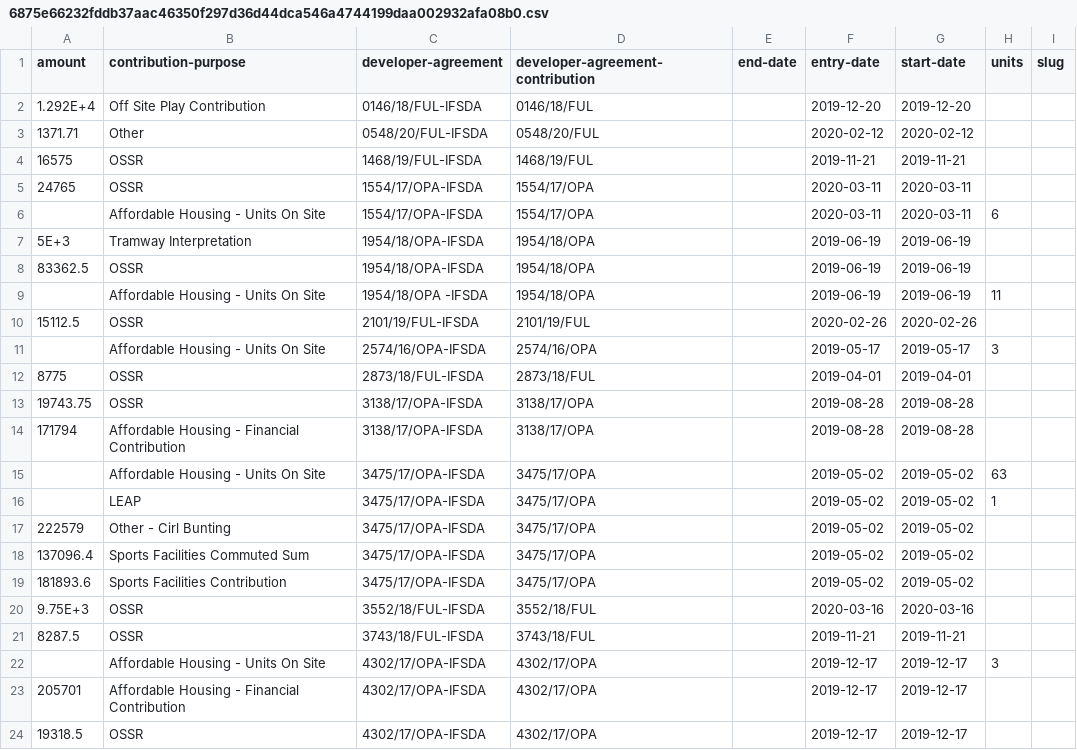
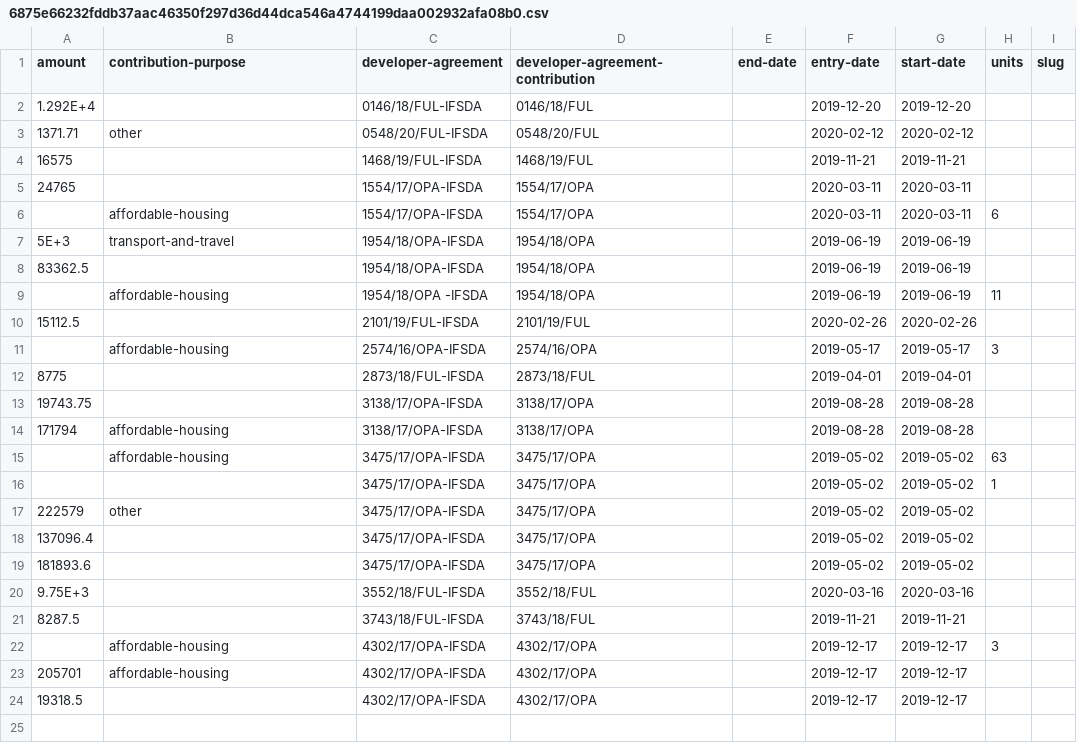
Before and after one commit to digital-land-attic/developer-agreement-contribution-collection, a CSV file: transformed/developer-agreement-contribution/6875e66232fddb37aac46350f297d36d44dca546a4744199daa002932afa08b0.csv, drawn as a sheet.

```diff
--- a/transformed/developer-agreement-contribution/6875e66232fddb37aac46350f297d36d44dca546a4744199daa002932afa08b0.csv
+++ b/transformed/developer-agreement-contribution/6875e66232fddb37aac46350f297d36d44dca546a4744199daa002932afa08b0.csv
@@ -1,24 +1,24 @@
 amount,contribution-purpose,developer-agreement,developer-agreement-contribution,end-date,entry-date,start-date,units,slug
-1.292E+4,Off Site Play Contribution,0146/18/FUL-IFSDA,0146/18/FUL,,2019-12-20,2019-12-20,,
-1371.71,Other,0548/20/FUL-IFSDA,0548/20/FUL,,2020-02-12,2020-02-12,,
-16575,OSSR,1468/19/FUL-IFSDA,1468/19/FUL,,2019-11-21,2019-11-21,,
-24765,OSSR,1554/17/OPA-IFSDA,1554/17/OPA,,2020-03-11,2020-03-11,,
-,Affordable Housing - Units On Site,1554/17/OPA-IFSDA,1554/17/OPA,,2020-03-11,2020-03-11,6,
-5E+3,Tramway Interpretation,1954/18/OPA-IFSDA,1954/18/OPA,,2019-06-19,2019-06-19,,
-83362.5,OSSR,1954/18/OPA-IFSDA,1954/18/OPA,,2019-06-19,2019-06-19,,
-,Affordable Housing - Units On Site,1954/18/OPA -IFSDA,1954/18/OPA,,2019-06-19,2019-06-19,11,
-15112.5,OSSR,2101/19/FUL-IFSDA,2101/19/FUL,,2020-02-26,2020-02-26,,
-,Affordable Housing - Units On Site,2574/16/OPA-IFSDA,2574/16/OPA,,2019-05-17,2019-05-17,3,
-8775,OSSR,2873/18/FUL-IFSDA,2873/18/FUL,,2019-04-01,2019-04-01,,
-19743.75,OSSR,3138/17/OPA-IFSDA,3138/17/OPA,,2019-08-28,2019-08-28,,
-171794,Affordable Housing - Financial Contribution,3138/17/OPA-IFSDA,3138/17/OPA,,2019-08-28,2019-08-28,,
-,Affordable Housing - Units On Site,3475/17/OPA-IFSDA,3475/17/OPA,,2019-05-02,2019-05-02,63,
-,LEAP,3475/17/OPA-IFSDA,3475/17/OPA,,2019-05-02,2019-05-02,1,
-222579,Other - Cirl Bunting,3475/17/OPA-IFSDA,3475/17/OPA,,2019-05-02,2019-05-02,,
-137096.4,Sports Facilities Commuted Sum,3475/17/OPA-IFSDA,3475/17/OPA,,2019-05-02,2019-05-02,,
-181893.6,Sports Facilities Contribution,3475/17/OPA-IFSDA,3475/17/OPA,,2019-05-02,2019-05-02,,
-9.75E+3,OSSR,3552/18/FUL-IFSDA,3552/18/FUL,,2020-03-16,2020-03-16,,
-8287.5,OSSR,3743/18/FUL-IFSDA,3743/18/FUL,,2019-11-21,2019-11-21,,
-,Affordable Housing - Units On Site,4302/17/OPA-IFSDA,4302/17/OPA,,2019-12-17,2019-12-17,3,
-205701,Affordable Housing - Financial Contribution,4302/17/OPA-IFSDA,4302/17/OPA,,2019-12-17,2019-12-17,,
-19318.5,OSSR,4302/17/OPA-IFSDA,4302/17/OPA,,2019-12-17,2019-12-17,,
+1.292E+4,,0146/18/FUL-IFSDA,0146/18/FUL,,2019-12-20,2019-12-20,,
+1371.71,other,0548/20/FUL-IFSDA,0548/20/FUL,,2020-02-12,2020-02-12,,
+16575,,1468/19/FUL-IFSDA,1468/19/FUL,,2019-11-21,2019-11-21,,
+24765,,1554/17/OPA-IFSDA,1554/17/OPA,,2020-03-11,2020-03-11,,
+,affordable-housing,1554/17/OPA-IFSDA,1554/17/OPA,,2020-03-11,2020-03-11,6,
+5E+3,transport-and-travel,1954/18/OPA-IFSDA,1954/18/OPA,,2019-06-19,2019-06-19,,
+83362.5,,1954/18/OPA-IFSDA,1954/18/OPA,,2019-06-19,2019-06-19,,
+,affordable-housing,1954/18/OPA -IFSDA,1954/18/OPA,,2019-06-19,2019-06-19,11,
+15112.5,,2101/19/FUL-IFSDA,2101/19/FUL,,2020-02-26,2020-02-26,,
+,affordable-housing,2574/16/OPA-IFSDA,2574/16/OPA,,2019-05-17,2019-05-17,3,
+8775,,2873/18/FUL-IFSDA,2873/18/FUL,,2019-04-01,2019-04-01,,
+19743.75,,3138/17/OPA-IFSDA,3138/17/OPA,,2019-08-28,2019-08-28,,
+171794,affordable-housing,3138/17/OPA-IFSDA,3138/17/OPA,,2019-08-28,2019-08-28,,
+,affordable-housing,3475/17/OPA-IFSDA,3475/17/OPA,,2019-05-02,2019-05-02,63,
+,,3475/17/OPA-IFSDA,3475/17/OPA,,2019-05-02,2019-05-02,1,
+222579,other,3475/17/OPA-IFSDA,3475/17/OPA,,2019-05-02,2019-05-02,,
+137096.4,,3475/17/OPA-IFSDA,3475/17/OPA,,2019-05-02,2019-05-02,,
+181893.6,,3475/17/OPA-IFSDA,3475/17/OPA,,2019-05-02,2019-05-02,,
+9.75E+3,,3552/18/FUL-IFSDA,3552/18/FUL,,2020-03-16,2020-03-16,,
+8287.5,,3743/18/FUL-IFSDA,3743/18/FUL,,2019-11-21,2019-11-21,,
+,affordable-housing,4302/17/OPA-IFSDA,4302/17/OPA,,2019-12-17,2019-12-17,3,
+205701,affordable-housing,4302/17/OPA-IFSDA,4302/17/OPA,,2019-12-17,2019-12-17,,
+19318.5,,4302/17/OPA-IFSDA,4302/17/OPA,,2019-12-17,2019-12-17,,
```
Also changed, not shown: dataset/developer-agreement-contribution.csv, transformed/developer-agreement-contribution/08711612fcde44985ba344127826cadf611dacf65716c3f6ca8b97b8cb8db07e.csv, 19 other files.
